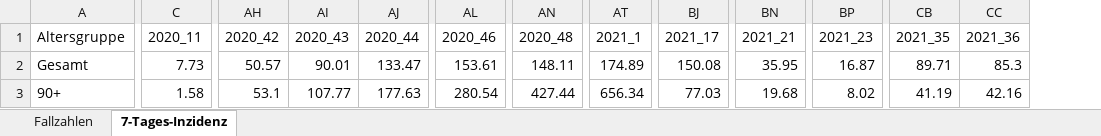
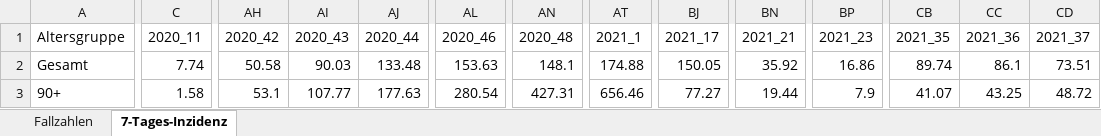
Before and after one commit to hodoi05/vaccinedata, an Excel workbook: data/source/Altersverteilung.xlsx, sheet 7-Tages-Inzidenz, drawn as a sheet; only a part is shown, gaps mark what is left out; values as stored, in another font and other column widths than the file's, no borders; the diff covers the shown part only; the diff names each change by its address in the sheet, - before the commit and + after, or states it on an @@ line.

```diff
--- a/data/source/Altersverteilung.xlsx (sheet 7-Tages-Inzidenz)
+++ b/data/source/Altersverteilung.xlsx (sheet 7-Tages-Inzidenz)
+column CD (2021_37), rows 2-3: 73.51 | 48.72
-C2 (2020_11): 7.73
+C2 (2020_11): 7.74
-AH2 (2020_42): 50.57
+AH2 (2020_42): 50.58
-AI2 (2020_43): 90.01
+AI2 (2020_43): 90.03
-AJ2 (2020_44): 133.47
+AJ2 (2020_44): 133.48
-AL2 (2020_46): 153.61
+AL2 (2020_46): 153.63
-AN2 (2020_48): 148.11
+AN2 (2020_48): 148.1
-AT2 (2021_1): 174.89
+AT2 (2021_1): 174.88
-BJ2 (2021_17): 150.08
+BJ2 (2021_17): 150.05
-BN2 (2021_21): 35.95
+BN2 (2021_21): 35.92
-BP2 (2021_23): 16.87
+BP2 (2021_23): 16.86
-CB2 (2021_35): 89.71
+CB2 (2021_35): 89.74
-CC2 (2021_36): 85.3
+CC2 (2021_36): 86.1
-AN3 (2020_48): 427.44
+AN3 (2020_48): 427.31
-AT3 (2021_1): 656.34
+AT3 (2021_1): 656.46
-BJ3 (2021_17): 77.03
+BJ3 (2021_17): 77.27
-BN3 (2021_21): 19.68
+BN3 (2021_21): 19.44
-BP3 (2021_23): 8.02
+BP3 (2021_23): 7.9
-CB3 (2021_35): 41.19
+CB3 (2021_35): 41.07
-CC3 (2021_36): 42.16
+CC3 (2021_36): 43.25
```
Also changed, not shown: 443 edited cells elsewhere in this sheet, sheet Fallzahlen, data/source/COVID-19_Todesfaelle.xlsx, 2 other files.
